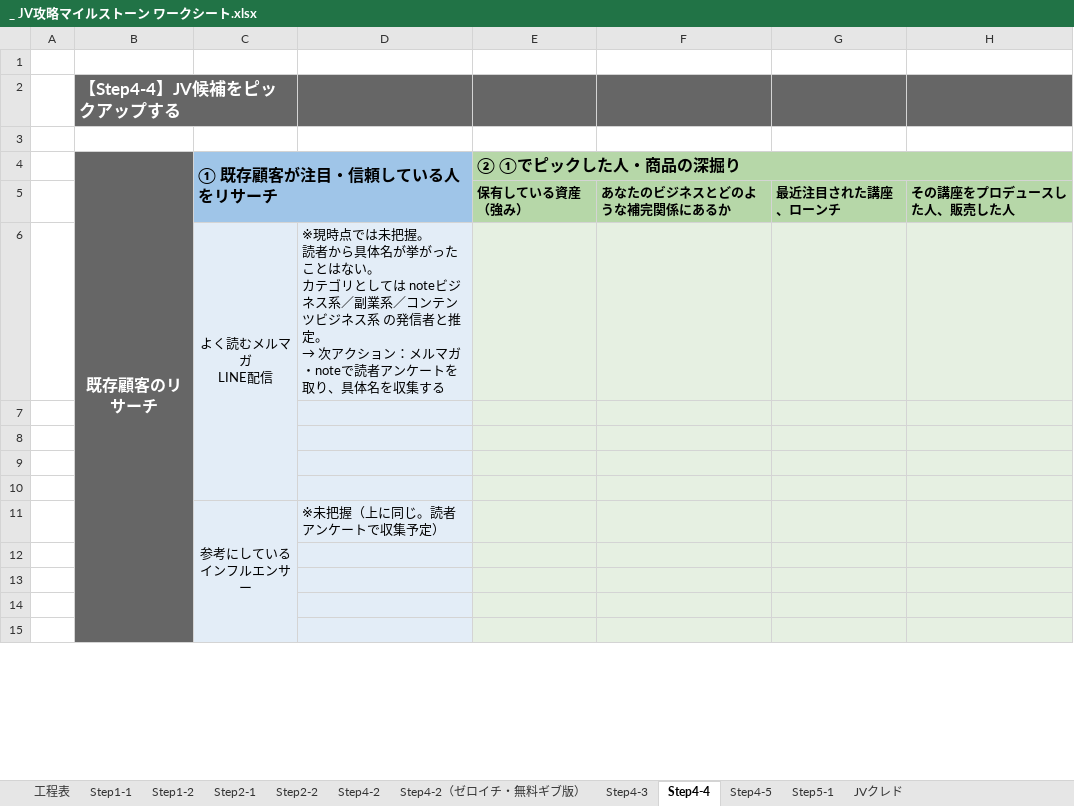
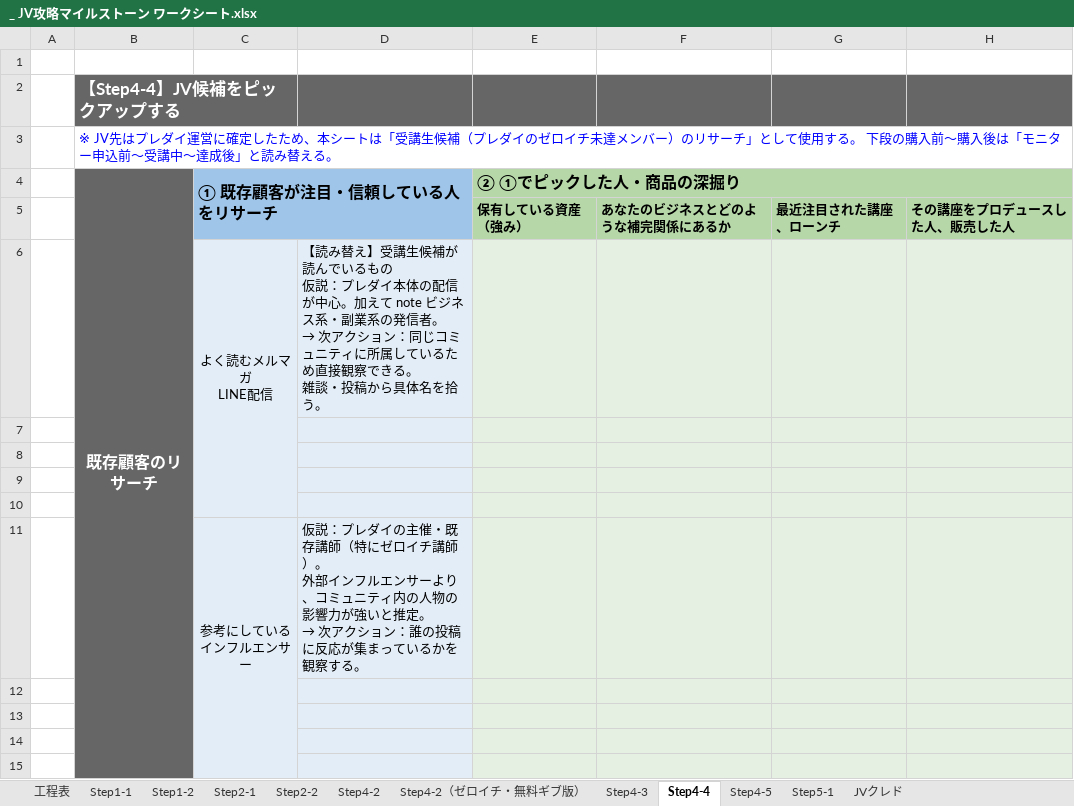
Before and after one commit to peacefantasy829-dotcom/JVmilestone, an Excel workbook: _ JV攻略マイルストーン ワークシート.xlsx, sheet Step4-4, drawn as a sheet; only a part is shown; values as stored, in another font and other column widths than the file's, no borders; ↵ is a line break in a cell; the diff covers the shown part only; the diff names each change by its address in the sheet, - before the commit and + after, or states it on an @@ line.

```diff
--- a/_ JV攻略マイルストーン ワークシート.xlsx (sheet Step4-4)
+++ b/_ JV攻略マイルストーン ワークシート.xlsx (sheet Step4-4)
-B3: (empty)
+B3: ※ JV先はプレダイ運営に確定したため、本シートは「受講生候補（プレダイのゼロイチ未達メンバー）のリサーチ」として使用する。 下段の購入前〜購入後は「モニター申込前〜受講中〜達成後」と読み替える。
@@ D6: ※現時点では未把握。 ↵ 読者から具体名が挙がったことはない。 ↵ カテゴリとしては noteビジネス系／副業系／コンテンツビジネス系 の発信者と推定。 ↵ → 次アクション：メルマガ・noteで読者アンケートを取り、具体名を収集する → 【読み替え】受講生候補が読んでいるもの ↵ 仮説：プレダイ本体の配信が中心。加えて note ビジネス系・副業系の発信者。 ↵ → 次アクション：同じコミュニティに所属しているため直接観察できる。 ↵ 雑談・投稿から具体名を拾う。 @@
@@ D11: ※未把握（上に同じ。読者アンケートで収集予定） → 仮説：プレダイの主催・既存講師（特にゼロイチ講師）。 ↵ 外部インフルエンサーより、コミュニティ内の人物の影響力が強いと推定。 ↵ → 次アクション：誰の投稿に反応が集まっているかを観察する。 @@
```
Also changed, not shown: 6 edited cells elsewhere in this sheet, sheet Step4-3.
